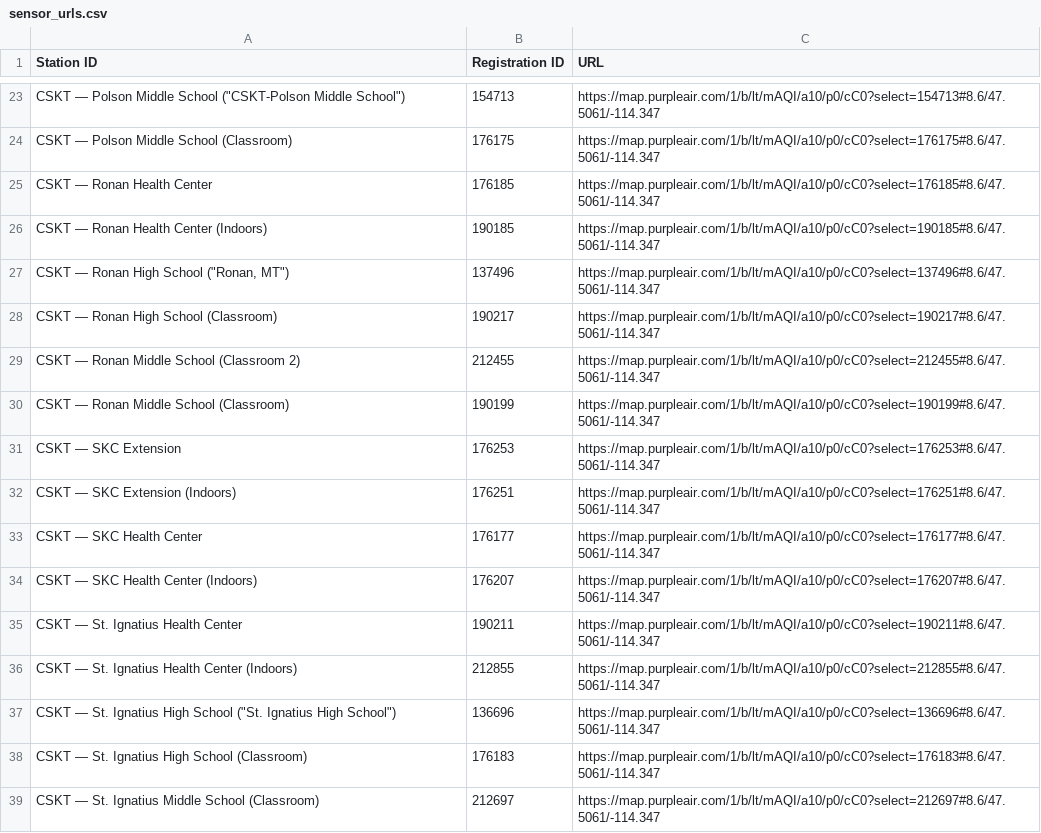
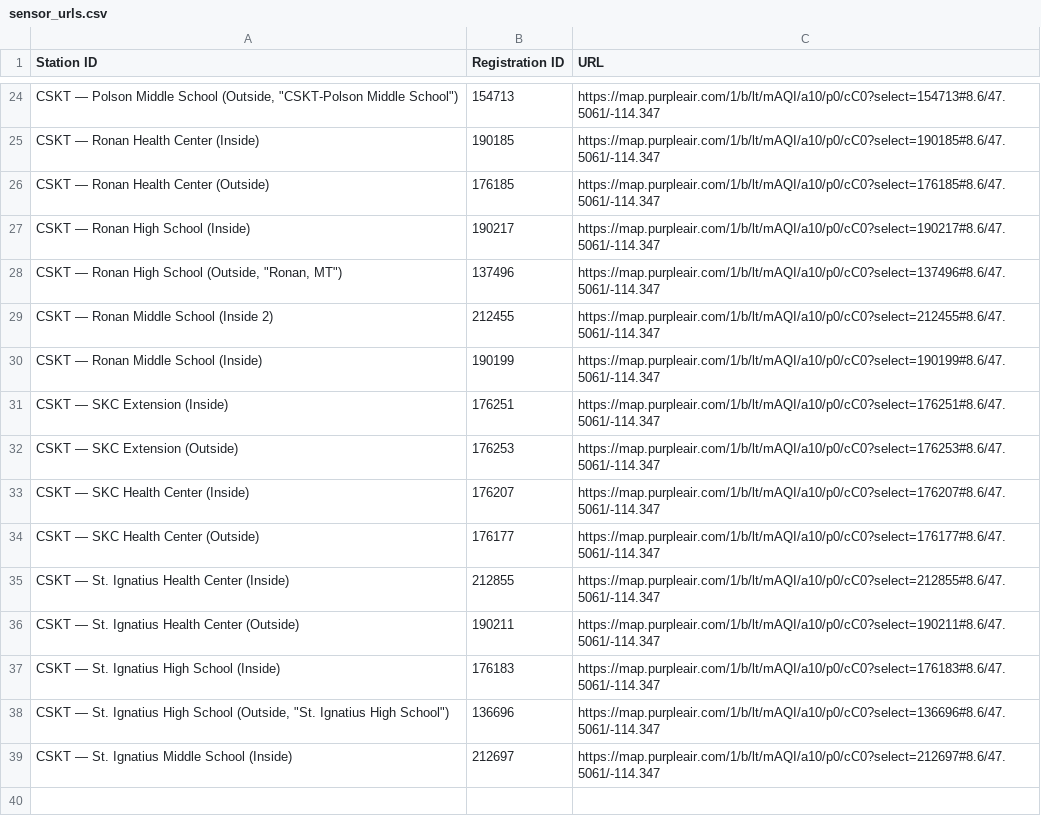
Before and after one commit to mt-climate-office/cskt-air-quality, a CSV file: sensor_urls.csv, drawn as a sheet; only a part is shown, gaps mark what is left out; removed rows and columns are numbered as before the commit, all else as after; the diff covers the shown part only; the diff names each change by its address in the sheet, - before the commit and + after, or states it on an @@ line.

Commit message:
update station names

```diff
--- a/sensor_urls.csv
+++ b/sensor_urls.csv
-A24 (Station ID): …Middle School ("CSKT-Polson Middle School")
+A24 (Station ID): …Middle School (Outside, "CSKT-Polson Middle School")
-row 24: CSKT — Polson Middle School (Classroom) | 176175 | https://map.purpleair.com/1/b/lt/mAQI/a10/p0/cC0?select=176175#8.6/47.5061/-114.347
-row 25: CSKT — Ronan Health Center | 176185 | https://map.purpleair.com/1/b/lt/mAQI/a10/p0/cC0?select=176185#8.6/47.5061/-114.347
-A25 (Station ID): CSKT — Ronan Health Center (Indoors)
+A25 (Station ID): CSKT — Ronan Health Center (Inside)
+row 26: CSKT — Ronan Health Center (Outside) | 176185 | https://map.purpleair.com/1/b/lt/mAQI/a10/p0/cC0?select=176185#8.6/47.5061/-114.347
+row 27: CSKT — Ronan High School (Inside) | 190217 | https://map.purpleair.com/1/b/lt/mAQI/a10/p0/cC0?select=190217#8.6/47.5061/-114.347
-A28 (Station ID): CSKT — Ronan High School ("Ronan, MT")
+A28 (Station ID): CSKT — Ronan High School (Outside, "Ronan, MT")
-row 28: CSKT — Ronan High School (Classroom) | 190217 | https://map.purpleair.com/1/b/lt/mAQI/a10/p0/cC0?select=190217#8.6/47.5061/-114.347
-A29 (Station ID): CSKT — Ronan Middle School (Classroom 2)
+A29 (Station ID): CSKT — Ronan Middle School (Inside 2)
-A30 (Station ID): CSKT — Ronan Middle School (Classroom)
+A30 (Station ID): CSKT — Ronan Middle School (Inside)
-row 31: CSKT — SKC Extension | 176253 | https://map.purpleair.com/1/b/lt/mAQI/a10/p0/cC0?select=176253#8.6/47.5061/-114.347
-A31 (Station ID): CSKT — SKC Extension (Indoors)
+A31 (Station ID): CSKT — SKC Extension (Inside)
-row 33: CSKT — SKC Health Center | 176177 | https://map.purpleair.com/1/b/lt/mAQI/a10/p0/cC0?select=176177#8.6/47.5061/-114.347
+row 32: CSKT — SKC Extension (Outside) | 176253 | https://map.purpleair.com/1/b/lt/mAQI/a10/p0/cC0?select=176253#8.6/47.5061/-114.347
-A33 (Station ID): CSKT — SKC Health Center (Indoors)
+A33 (Station ID): CSKT — SKC Health Center (Inside)
-row 35: CSKT — St. Ignatius Health Center | 190211 | https://map.purpleair.com/1/b/lt/mAQI/a10/p0/cC0?select=190211#8.6/47.5061/-114.347
+row 34: CSKT — SKC Health Center (Outside) | 176177 | https://map.purpleair.com/1/b/lt/mAQI/a10/p0/cC0?select=176177#8.6/47.5061/-114.347
-A35 (Station ID): CSKT — St. Ignatius Health Center (Indoors)
+A35 (Station ID): CSKT — St. Ignatius Health Center (Inside)
+row 36: CSKT — St. Ignatius Health Center (Outside) | 190211 | https://map.purpleair.com/1/b/lt/mAQI/a10/p0/cC0?select=190211#8.6/47.5061/-114.347
+row 37: CSKT — St. Ignatius High School (Inside) | 176183 | https://map.purpleair.com/1/b/lt/mAQI/a10/p0/cC0?select=176183#8.6/47.5061/-114.347
-A38 (Station ID): …High School ("St. Ignatius High…
+A38 (Station ID): …High School (Outside, "St. Ignatius High…
-row 38: CSKT — St. Ignatius High School (Classroom) | 176183 | https://map.purpleair.com/1/b/lt/mAQI/a10/p0/cC0?select=176183#8.6/47.5061/-114.347
-A39 (Station ID): CSKT — St. Ignatius Middle School (Classroom)
+A39 (Station ID): CSKT — St. Ignatius Middle School (Inside)
```
Also changed, not shown: 11 added rows, 10 removed rows and 11 edited cells elsewhere in this file, 2 other files.
